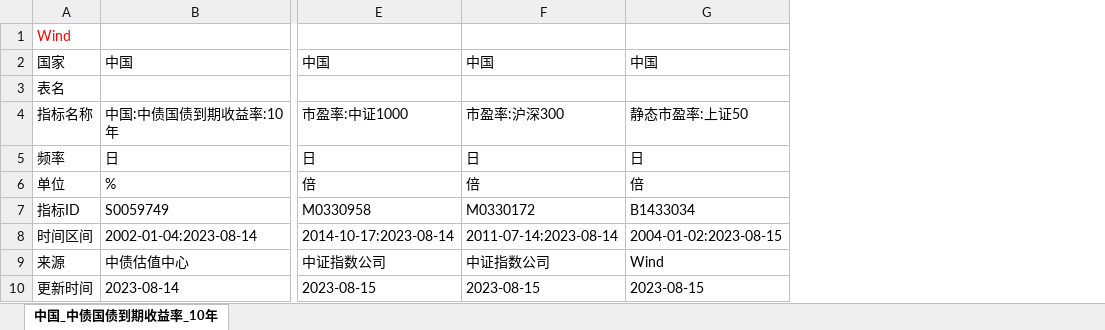
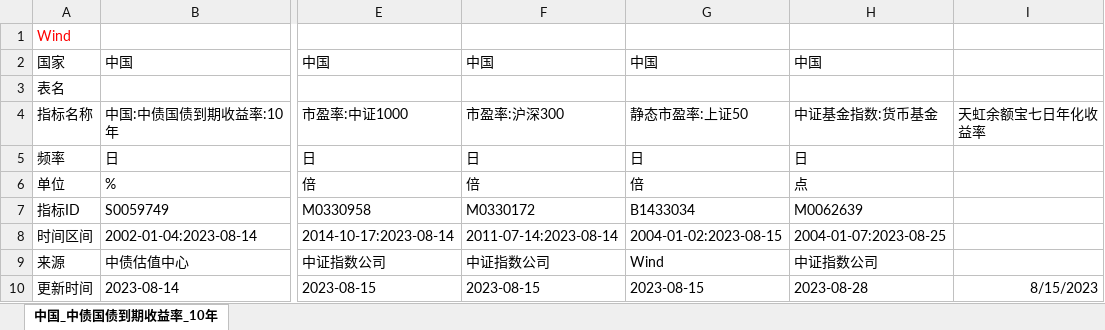
Before and after one commit to aochannn/GF-FedModel, an Excel workbook: data.xlsx, sheet 中国_中债国债到期收益率_10年, drawn as a sheet; only a part is shown, gaps mark what is left out; values as stored, in another font and other column widths than the file's, no borders; the diff names each change by its address in the sheet, - before the commit and + after, or states it on an @@ line.

```diff
--- a/data.xlsx (sheet 中国_中债国债到期收益率_10年)
+++ b/data.xlsx (sheet 中国_中债国债到期收益率_10年)
+column H, rows 2-10: 中国 |  | 中证基金指数:货币基金 | 日 | 点 | M0062639 | 2004-01-07:2023-08-25 | 中证指数公司 | 2023-08-28
+column I, rows 4-10: 天虹余额宝七日年化收益率 |  |  |  |  |  | 8/15/2023
```
Also changed, not shown: 2 other files.
